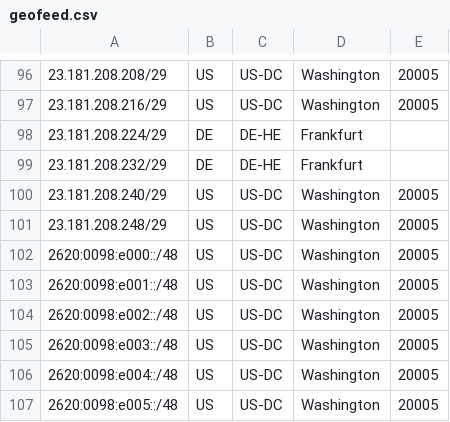
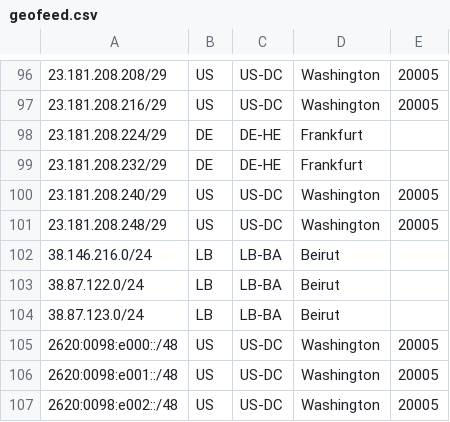
Before and after one commit to pfoundation/p.foundation, a CSV file: static/.well-known/network/geofeed.csv, drawn as a sheet; only a part is shown, gaps mark what is left out; the shorter side is filled out with more unchanged rows; the diff names each change by its address in the sheet, - before the commit and + after, or states it on an @@ line.

Commit message:
Add new IP ranges for Beirut to geofeed.csv

```diff
--- a/static/.well-known/network/geofeed.csv
+++ b/static/.well-known/network/geofeed.csv
+row 102: 38.146.216.0/24 | LB | LB-BA | Beirut
+row 103: 38.87.122.0/24 | LB | LB-BA | Beirut
+row 104: 38.87.123.0/24 | LB | LB-BA | Beirut
```
